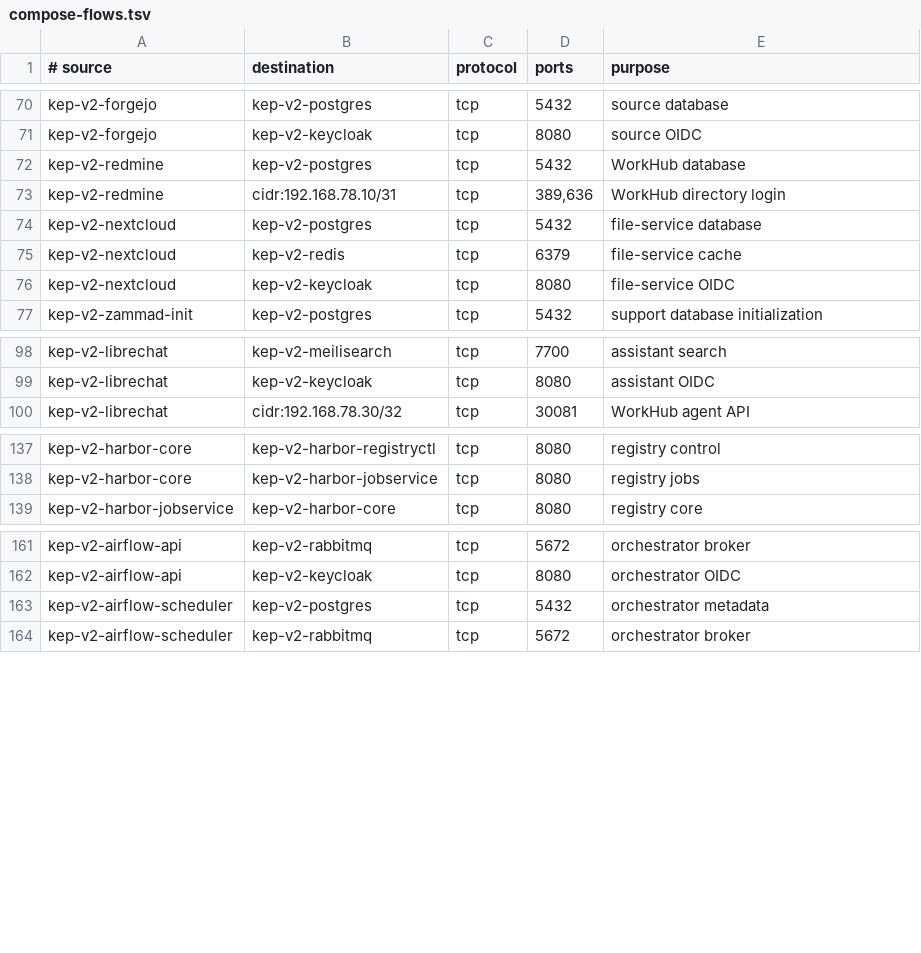
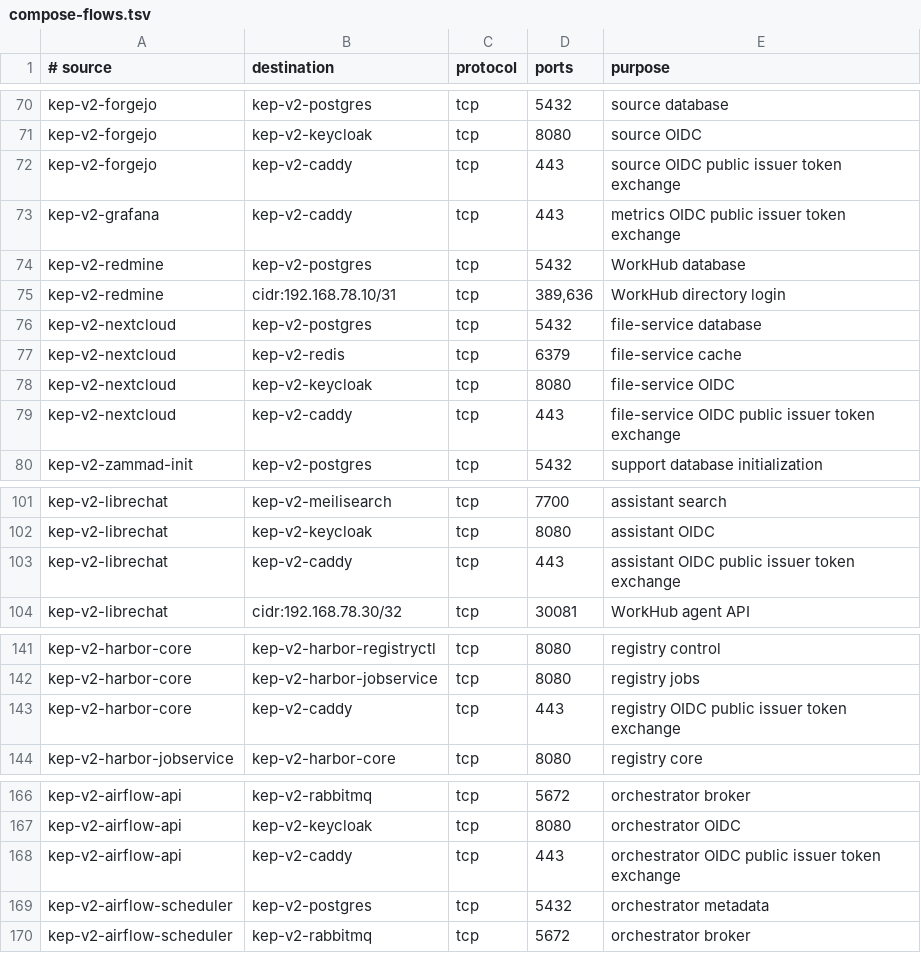
Before and after one commit to Brad-Edwards/shifter-scenarios, a TSV file: keplerops-ai/docs/campaign-v2/template/network/compose-flows.tsv, drawn as a sheet; only a part is shown, gaps mark what is left out; the diff covers the shown part only.

Commit message:
Stabilize KeplerOps substrate proof

```diff
--- a/keplerops-ai/docs/campaign-v2/template/network/compose-flows.tsv
+++ b/keplerops-ai/docs/campaign-v2/template/network/compose-flows.tsv
@@ -71,2 +71,4 @@ kep-v2-forgejo	kep-v2-postgres	tcp	5432	source database
 kep-v2-forgejo	kep-v2-keycloak	tcp	8080	source OIDC
+kep-v2-forgejo	kep-v2-caddy	tcp	443	source OIDC public issuer token exchange
+kep-v2-grafana	kep-v2-caddy	tcp	443	metrics OIDC public issuer token exchange
 kep-v2-redmine	kep-v2-postgres	tcp	5432	WorkHub database
@@ -76,2 +78,3 @@ kep-v2-nextcloud	kep-v2-redis	tcp	6379	file-service cache
 kep-v2-nextcloud	kep-v2-keycloak	tcp	8080	file-service OIDC
+kep-v2-nextcloud	kep-v2-caddy	tcp	443	file-service OIDC public issuer token exchange
 kep-v2-zammad-init	kep-v2-postgres	tcp	5432	support database initialization
@@ -99,2 +102,3 @@ kep-v2-librechat	kep-v2-meilisearch	tcp	7700	assistant search
 kep-v2-librechat	kep-v2-keycloak	tcp	8080	assistant OIDC
+kep-v2-librechat	kep-v2-caddy	tcp	443	assistant OIDC public issuer token exchange
 kep-v2-librechat	cidr:192.168.78.30/32	tcp	30081	WorkHub agent API
@@ -138,2 +142,3 @@ kep-v2-harbor-core	kep-v2-harbor-registryctl	tcp	8080	registry control
 kep-v2-harbor-core	kep-v2-harbor-jobservice	tcp	8080	registry jobs
+kep-v2-harbor-core	kep-v2-caddy	tcp	443	registry OIDC public issuer token exchange
 kep-v2-harbor-jobservice	kep-v2-harbor-core	tcp	8080	registry core
@@ -162,2 +167,3 @@ kep-v2-airflow-api	kep-v2-rabbitmq	tcp	5672	orchestrator broker
 kep-v2-airflow-api	kep-v2-keycloak	tcp	8080	orchestrator OIDC
+kep-v2-airflow-api	kep-v2-caddy	tcp	443	orchestrator OIDC public issuer token exchange
 kep-v2-airflow-scheduler	kep-v2-postgres	tcp	5432	orchestrator metadata
```
Also changed, not shown: 1 added row elsewhere in this file, 17 other files.
